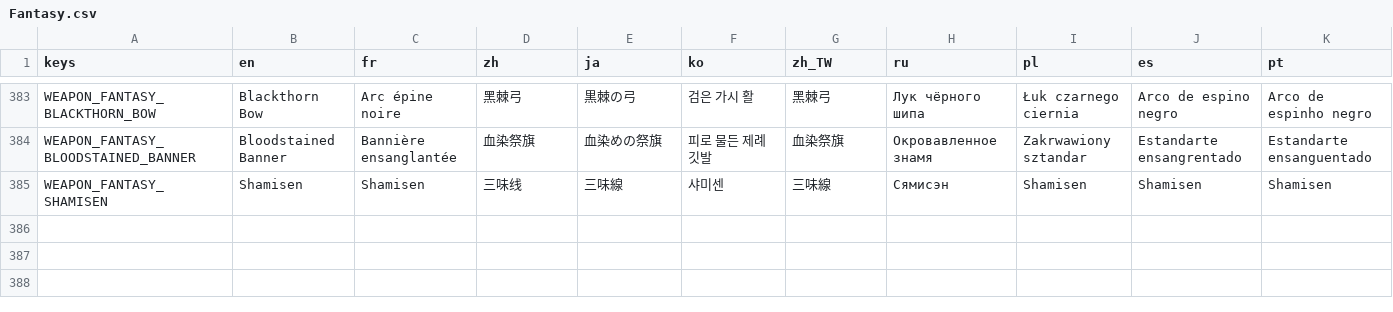
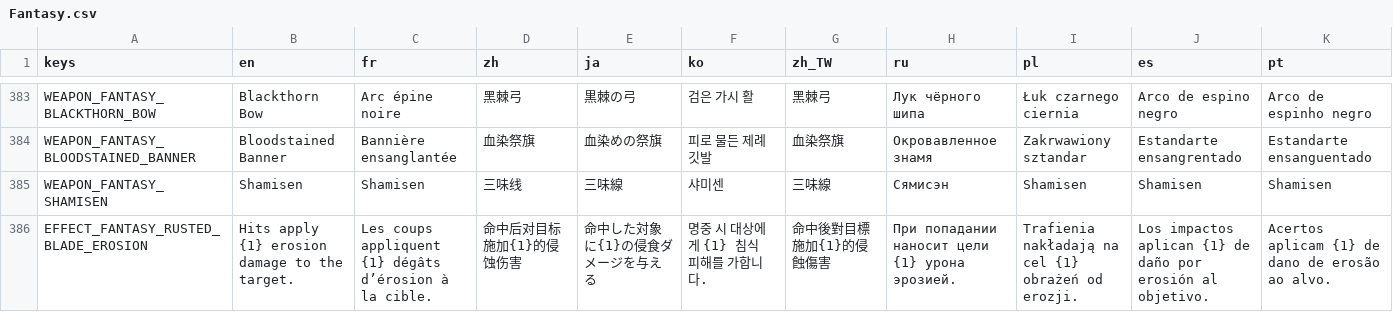
Before and after one commit to CYoJkoY/Yoko-Fantasy, a CSV file: translations/Fantasy.csv, drawn as a sheet; only a part is shown, gaps mark what is left out; rows hold the shown columns only; the diff names each change by its address in the sheet, - before the commit and + after, or states it on an @@ line.

Commit message:
Add Rusted Blade erosion effect and shared sweep behavior
1. Add Rusted Blade erosion effects, swing visuals, and tracking registration.

2. Refactor Crusader Hammer and Rusted Blade to use shared sweep attack behavior.

3. Update weapon scenes, assets, import resources, and localized effect text.

```diff
--- a/translations/Fantasy.csv
+++ b/translations/Fantasy.csv
+row 386: EFFECT_FANTASY_RUSTED_BLADE_EROSION | Hits apply {1} erosion damage to the target. | Les coups appliquent {1} dégâts d’érosion à la cible. | 命中后对目标施加{1}的侵蚀伤害 | 命中した対象に{1}の侵食ダメージを与える | 명중 시 대상에게 {1} 침식 피해를 가합니다. | 命中後對目標施加{1}的侵蝕傷害 | При попадании наносит цели {1} урона эрозией. | Trafienia nakładają na cel {1} obrażeń od erozji. | Los impactos aplican {1} de daño por erosión al objetivo. | Acertos aplicam {1} de dano de erosão ao alvo.
```
Also changed, not shown: 13 other files.
